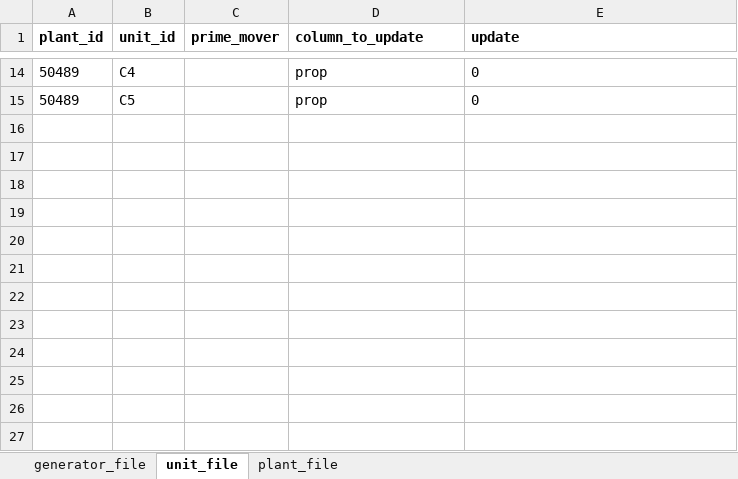
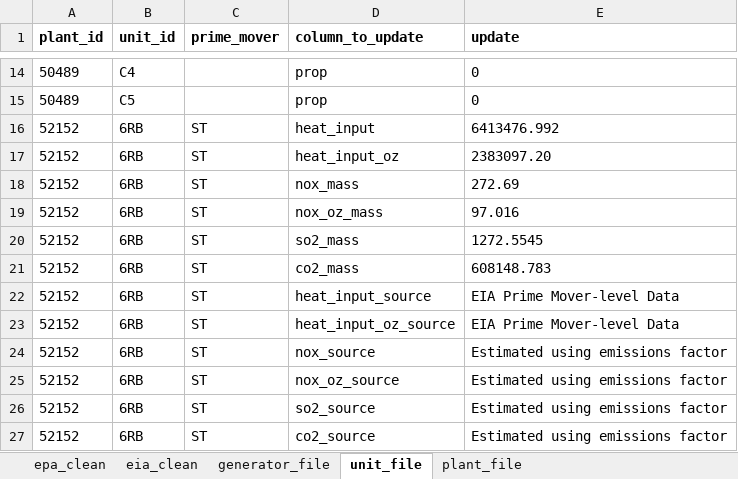
Before and after one commit to USEPA/egrid, an Excel workbook: data/static_tables/manual_corrections.xlsx, sheet unit_file, drawn as a sheet; only a part is shown, gaps mark what is left out; values as stored, in another font and other column widths than the file's, no borders; the diff names each change by its address in the sheet, - before the commit and + after, or states it on an @@ line.

Commit message:
Adding proposed plant to manual corrections and updating data cleaning steps with manual corrections, removing duplicate static table, adding maual corrections to unit file, updating generator file with EPA plants to delete and manual changes to fuel codes, fixing typo in generator file for calculating ozone generation for December plants.

```diff
--- a/data/static_tables/manual_corrections.xlsx (sheet unit_file)
+++ b/data/static_tables/manual_corrections.xlsx (sheet unit_file)
+sheet tab: epa_clean
+sheet tab: eia_clean
+row 16: 52152 | 6RB | ST | heat_input | 6413476.992
+row 17: 52152 | 6RB | ST | heat_input_oz | 2383097.20
+row 18: 52152 | 6RB | ST | nox_mass | 272.69
+row 19: 52152 | 6RB | ST | nox_oz_mass | 97.016
+row 20: 52152 | 6RB | ST | so2_mass | 1272.5545
+row 21: 52152 | 6RB | ST | co2_mass | 608148.783
+row 22: 52152 | 6RB | ST | heat_input_source | EIA Prime Mover-level Data
+row 23: 52152 | 6RB | ST | heat_input_oz_source | EIA Prime Mover-level Data
+row 24: 52152 | 6RB | ST | nox_source | Estimated using emissions factor
+row 25: 52152 | 6RB | ST | nox_oz_source | Estimated using emissions factor
+row 26: 52152 | 6RB | ST | so2_source | Estimated using emissions factor
+row 27: 52152 | 6RB | ST | co2_source | Estimated using emissions factor
```
Also changed, not shown: 6 other files.
